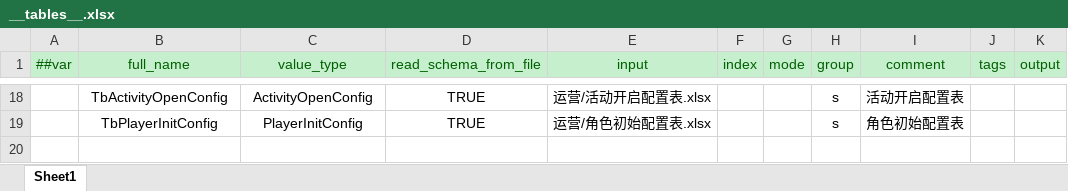
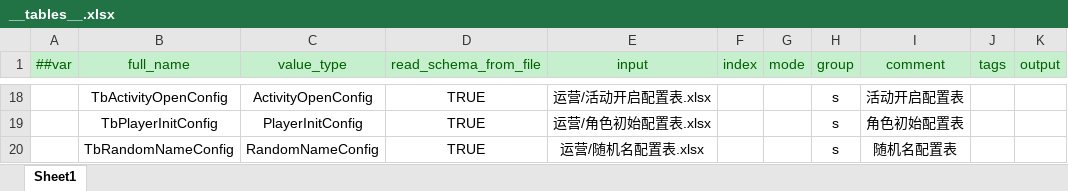
Before and after one commit to AmaniDawn/DGame, an Excel workbook: GameConfig/Datas/Defines/__tables__.xlsx, sheet Sheet1, drawn as a sheet; only a part is shown, gaps mark what is left out; values as stored, in another font and other column widths than the file's, no borders; the diff names each change by its address in the sheet, - before the commit and + after, or states it on an @@ line.

```diff
--- a/GameConfig/Datas/Defines/__tables__.xlsx (sheet Sheet1)
+++ b/GameConfig/Datas/Defines/__tables__.xlsx (sheet Sheet1)
+row 20:  | TbRandomNameConfig | RandomNameConfig | TRUE | 运营/随机名配置表.xlsx |  |  | s | 随机名配置表
```
Also changed, not shown: GameConfig/Datas/运营/角色初始配置表.xlsx, GameConfig/Datas/通用/功能参数配置表.xlsx, 33 other files.
